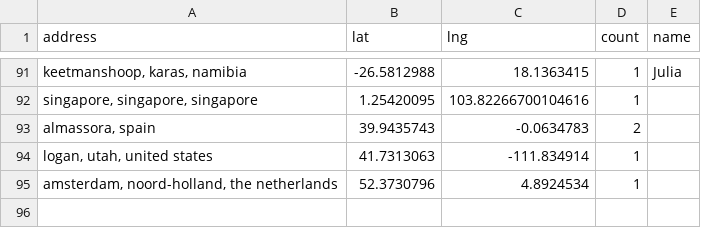
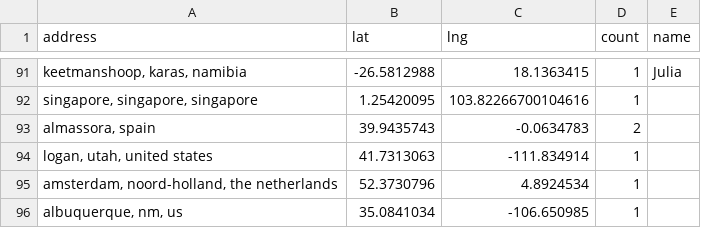
Before and after one commit to hpc-social/map, a CSV file: _data/locations.csv, drawn as a sheet; only a part is shown, gaps mark what is left out.

```diff
--- a/_data/locations.csv
+++ b/_data/locations.csv
@@ -95 +95,2 @@ address,lat,lng,count,name
 "amsterdam, noord-holland, the netherlands",52.3730796,4.8924534,1,
+"albuquerque, nm, us",35.0841034,-106.650985,1,
```
